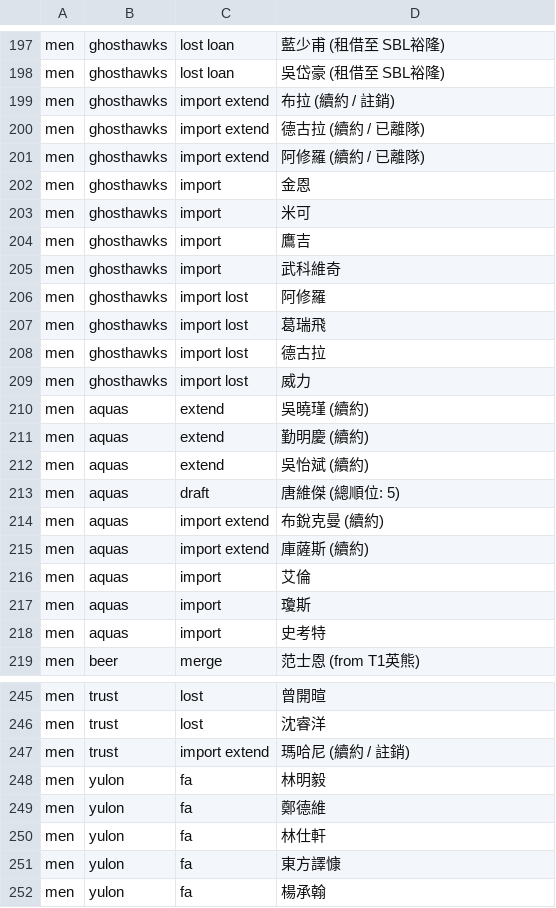
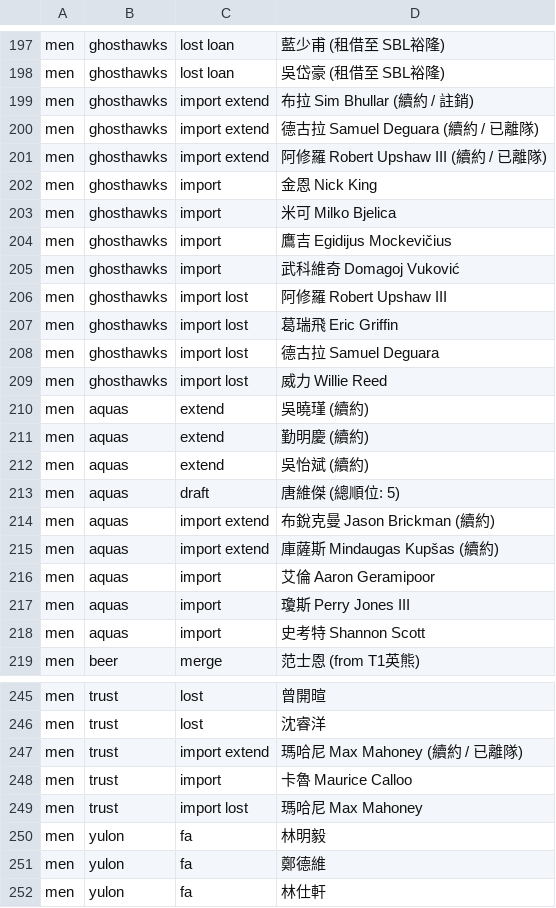
Before and after one commit to SamBasketballTW/sambball, a CSV file: data/movements.csv, drawn as a sheet; only a part is shown, gaps mark what is left out; the shorter side is filled out with more unchanged rows; the diff covers the shown part only.

```diff
--- a/data/movements.csv
+++ b/data/movements.csv
@@ -200,13 +200,13 @@ men,ghosthawks,lost loan,藍少甫 (租借至 SBL裕隆)
 men,ghosthawks,lost loan,吳岱豪 (租借至 SBL裕隆)
-men,ghosthawks,import extend,布拉 (續約 / 註銷)
-men,ghosthawks,import extend,德古拉 (續約 / 已離隊)
-men,ghosthawks,import extend,阿修羅 (續約 / 已離隊)
-men,ghosthawks,import,金恩
-men,ghosthawks,import,米可
-men,ghosthawks,import,鷹吉
-men,ghosthawks,import,武科維奇
-men,ghosthawks,import lost,阿修羅
-men,ghosthawks,import lost,葛瑞飛
-men,ghosthawks,import lost,德古拉
-men,ghosthawks,import lost,威力
+men,ghosthawks,import extend,布拉 Sim Bhullar (續約 / 註銷)
+men,ghosthawks,import extend,德古拉 Samuel Deguara (續約 / 已離隊)
+men,ghosthawks,import extend,阿修羅 Robert Upshaw III (續約 / 已離隊)
+men,ghosthawks,import,金恩 Nick King
+men,ghosthawks,import,米可 Milko Bjelica
+men,ghosthawks,import,鷹吉 Egidijus Mockevičius
+men,ghosthawks,import,武科維奇 Domagoj Vuković
+men,ghosthawks,import lost,阿修羅 Robert Upshaw III
+men,ghosthawks,import lost,葛瑞飛 Eric Griffin
+men,ghosthawks,import lost,德古拉 Samuel Deguara
+men,ghosthawks,import lost,威力 Willie Reed
 men,aquas,extend,吳曉瑾 (續約)
@@ -215,7 +215,7 @@ men,aquas,extend,吳怡斌 (續約)
 men,aquas,draft,唐維傑 (總順位: 5)
-men,aquas,import extend,布銳克曼 (續約)
-men,aquas,import extend,庫薩斯 (續約)
-men,aquas,import,艾倫
-men,aquas,import,瓊斯
-men,aquas,import,史考特
+men,aquas,import extend,布銳克曼 Jason Brickman (續約)
+men,aquas,import extend,庫薩斯 Mindaugas Kupšas (續約)
+men,aquas,import,艾倫 Aaron Geramipoor
+men,aquas,import,瓊斯 Perry Jones III
+men,aquas,import,史考特 Shannon Scott
 men,beer,merge,范士恩 (from T1英熊)
@@ -248,3 +248,5 @@ men,trust,lost,曾開暄
 men,trust,lost,沈睿洋
-men,trust,import extend,瑪哈尼 (續約 / 註銷)
+men,trust,import extend,瑪哈尼 Max Mahoney (續約 / 已離隊)
+men,trust,import,卡魯 Maurice Calloo
+men,trust,import lost,瑪哈尼 Max Mahoney
 men,yulon,fa,林明毅
```
Also changed, not shown: 1 added row and 79 edited cells elsewhere in this file, data/rosters.csv, data/standings.csv, 12 other files.
